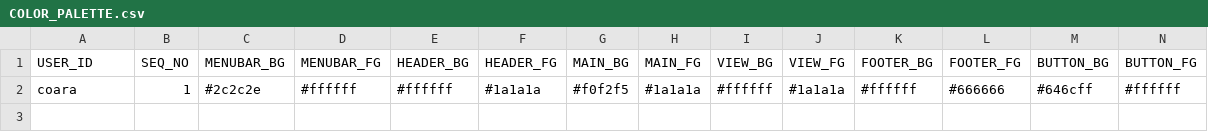
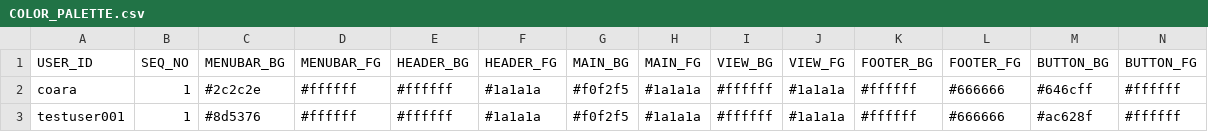
Before and after one commit to ProGTST/LifePlanApp, a CSV file: public/data/COLOR_PALETTE.csv, drawn as a sheet; only a part is shown; rows hold the shown columns only; the diff names each change by its address in the sheet, - before the commit and + after, or states it on an @@ line.

```diff
--- a/public/data/COLOR_PALETTE.csv
+++ b/public/data/COLOR_PALETTE.csv
+row 3: testuser001 | 1 | #8d5376 | #ffffff | #ffffff | #1a1a1a | #f0f2f5 | #1a1a1a | #ffffff | #1a1a1a | #ffffff | #666666 | #ac628f | #ffffff
```
Also changed, not shown: public/data/TAG.csv, 5 other files.
